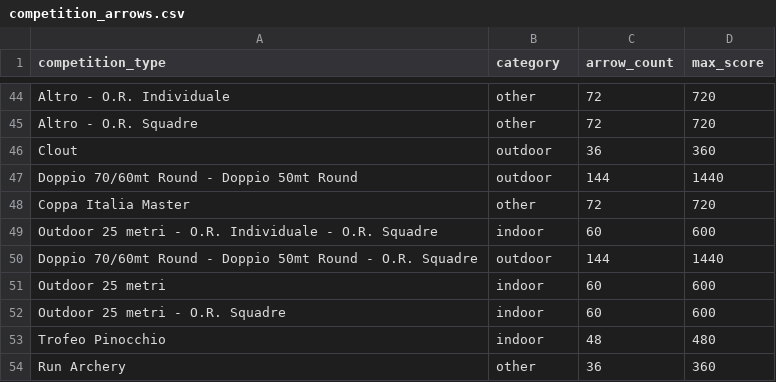
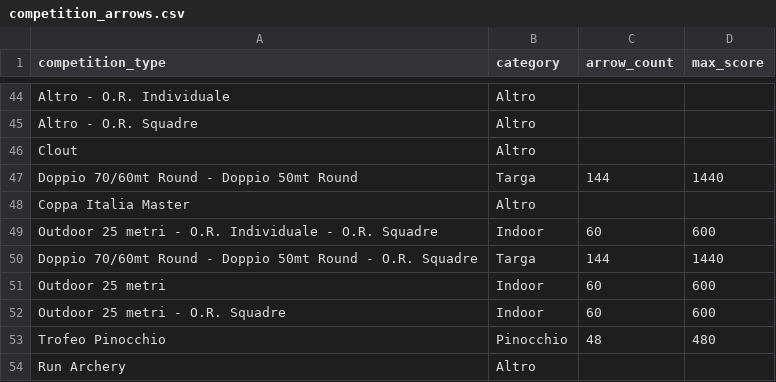
Before and after one commit to TheIgorMC/mysite, a CSV file: site01/app/data/competition_arrows.csv, drawn as a sheet; only a part is shown, gaps mark what is left out; the diff covers the shown part only.

```diff
--- a/site01/app/data/competition_arrows.csv
+++ b/site01/app/data/competition_arrows.csv
@@ -44,11 +44,11 @@ competition_type,category,arrow_count,max_score
-"Altro - O.R. Individuale",other,72,720
-"Altro - O.R. Squadre",other,72,720
-"Clout",outdoor,36,360
-"Doppio 70/60mt Round - Doppio 50mt Round",outdoor,144,1440
-"Coppa Italia Master",other,72,720
-"Outdoor 25 metri - O.R. Individuale - O.R. Squadre",indoor,60,600
-"Doppio 70/60mt Round - Doppio 50mt Round - O.R. Squadre",outdoor,144,1440
-"Outdoor 25 metri",indoor,60,600
-"Outdoor 25 metri - O.R. Squadre",indoor,60,600
-"Trofeo Pinocchio",indoor,48,480
-"Run Archery",other,36,360
+Altro - O.R. Individuale,Altro,,
+Altro - O.R. Squadre,Altro,,
+Clout,Altro,,
+Doppio 70/60mt Round - Doppio 50mt Round,Targa,144,1440
+Coppa Italia Master,Altro,,
+Outdoor 25 metri - O.R. Individuale - O.R. Squadre,Indoor,60,600
+Doppio 70/60mt Round - Doppio 50mt Round - O.R. Squadre,Targa,144,1440
+Outdoor 25 metri,Indoor,60,600
+Outdoor 25 metri - O.R. Squadre,Indoor,60,600
+Trofeo Pinocchio,Pinocchio,48,480
+Run Archery,Altro,,
```
Also changed, not shown: 92 edited cells elsewhere in this file, 4 other files.
